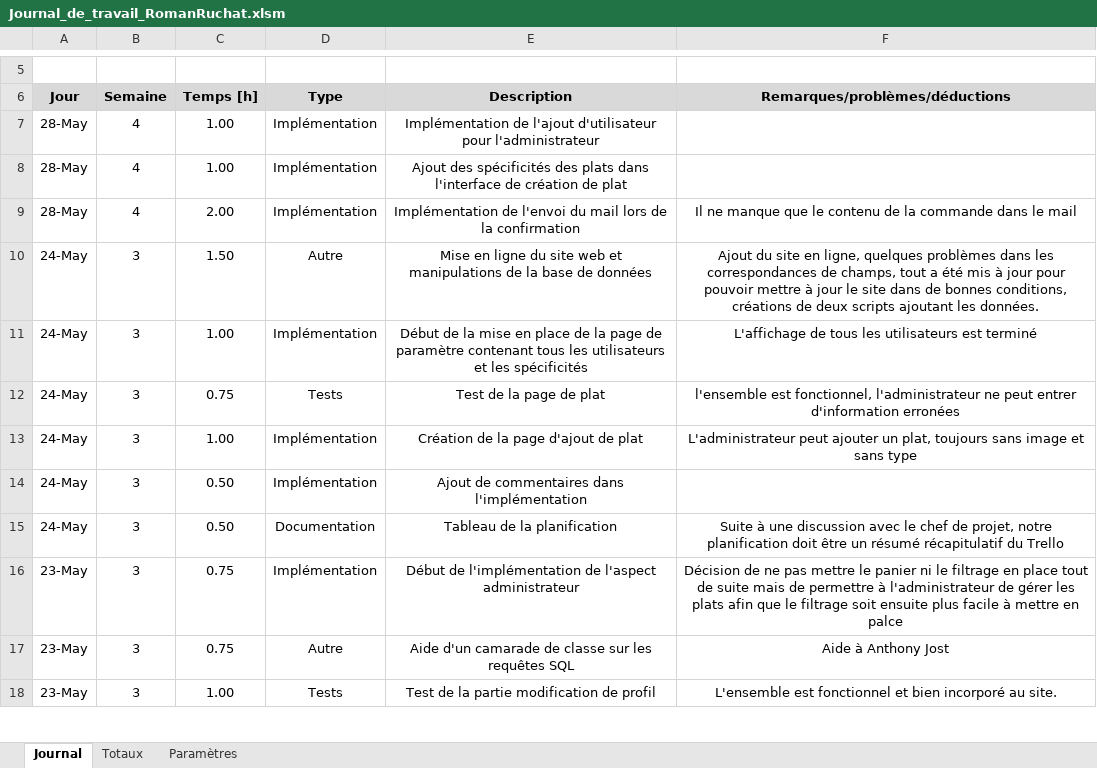
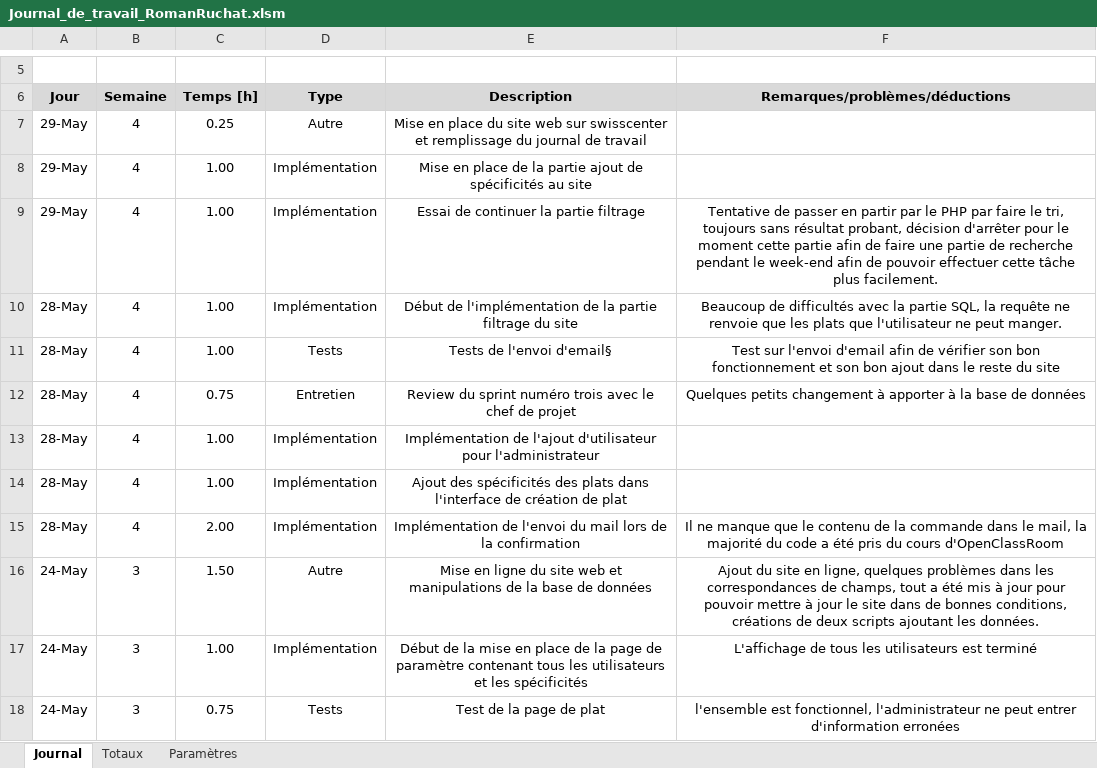
Before and after one commit to romanruchat/TPI, an Excel workbook: Documentation/Journal de travail/Journal_de_travail_RomanRuchat.xlsm, sheet Journal, drawn as a sheet; only a part is shown, gaps mark what is left out; the shorter side is filled out with more unchanged rows; values as stored, in another font and other column widths than the file's, no borders; charts and pictures not drawn; addresses are those after the commit; the diff names each change by its address in the sheet, - before the commit and + after, or states it on an @@ line.

```diff
--- a/Documentation/Journal de travail/Journal_de_travail_RomanRuchat.xlsm (sheet Journal)
+++ b/Documentation/Journal de travail/Journal_de_travail_RomanRuchat.xlsm (sheet Journal)
+row 7: 29-May | 4 | 0.25 | Autre | Mise en place du site web sur swisscenter et remplissage du journal de travail
+row 8: 29-May | 4 | 1.00 | Implémentation | Mise en place de la partie ajout de spécificités au site
+row 9: 29-May | 4 | 1.00 | Implémentation | Essai de continuer la partie filtrage | Tentative de passer en partir par le PHP par faire le tri, toujours sans résultat probant, décision d'arrêter pour le moment cette partie afin de faire une partie de recherche pendant le week-end afin de pouvoir effectuer cette tâche plus facilement.
+row 10: 28-May | 4 | 1.00 | Implémentation | Début de l'implémentation de la partie filtrage du site | Beaucoup de difficultés avec la partie SQL, la requête ne renvoie que les plats que l'utilisateur ne peut manger.
+row 11: 28-May | 4 | 1.00 | Tests | Tests de l'envoi d'email§ | Test sur l'envoi d'email afin de vérifier son bon fonctionnement et son bon ajout dans le reste du site
+row 12: 28-May | 4 | 0.75 | Entretien | Review du sprint numéro trois avec le chef de projet | Quelques petits changement à apporter à la base de données
-F15 (Remarques/problèmes/déductions): …dans le mail
+F15 (Remarques/problèmes/déductions): …dans le mail, la majorité du code a été pris du cours d'OpenClassRoom
```
Also changed, not shown: 7 other files.
